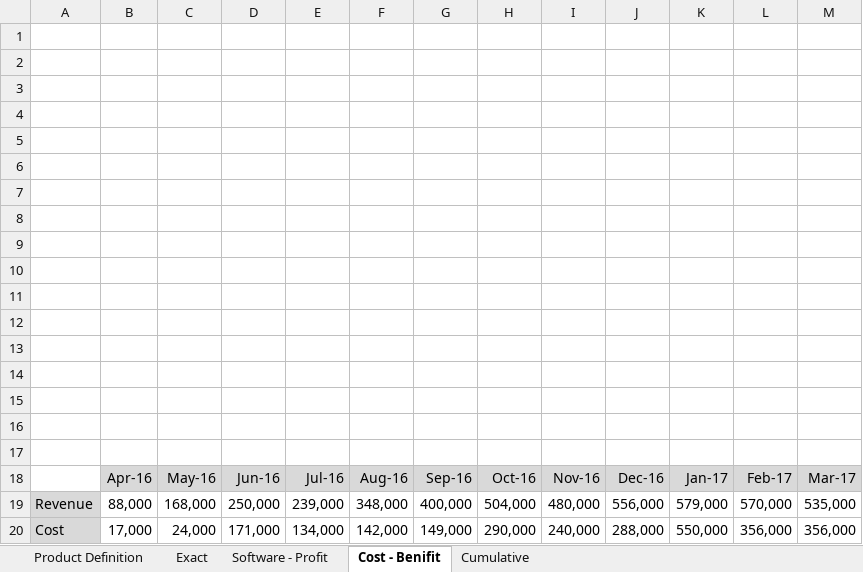
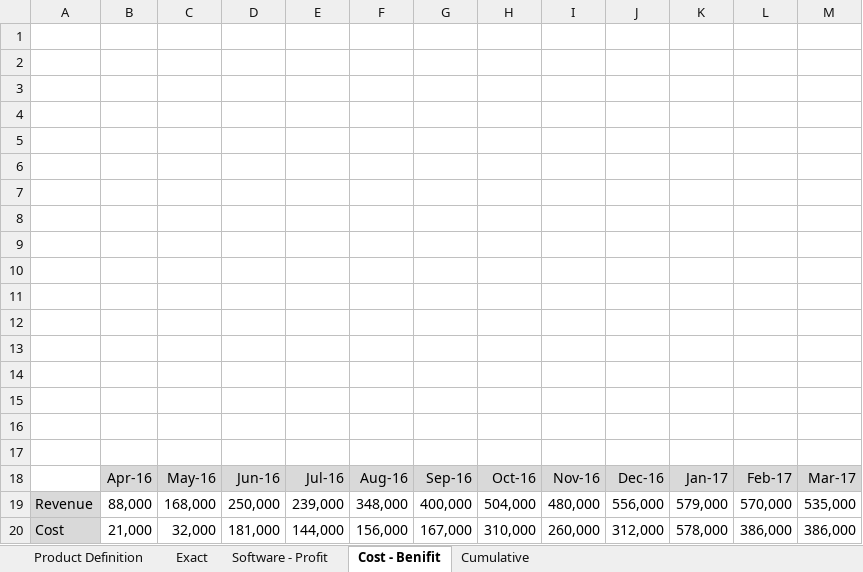
Before and after one commit to BinAff/Organization, an Excel workbook: Project/Retinue/Revenue Cost Model.xlsx, sheet Cost - Benifit, drawn as a sheet; values as stored, in another font and other column widths than the file's, no borders; charts and pictures not drawn; removed rows and columns are numbered as before the commit, all else as after; the diff names each change by its address in the sheet, - before the commit and + after, or states it on an @@ line.

```diff
--- a/Project/Retinue/Revenue Cost Model.xlsx (sheet Cost - Benifit)
+++ b/Project/Retinue/Revenue Cost Model.xlsx (sheet Cost - Benifit)
-row 20: Cost | 17,000 | 24,000 | 171,000 | 134,000 | 142,000 | 149,000 | 290,000 | 240,000 | 288,000 | 550,000 | 356,000 | 356,000
+row 20: Cost | 21,000 | 32,000 | 181,000 | 144,000 | 156,000 | 167,000 | 310,000 | 260,000 | 312,000 | 578,000 | 386,000 | 386,000
```
Also changed, not shown: sheet Exact, sheet Software - Profit, sheet Cumulative, formulas that keep their value, hidden cells, charts or pictures.
